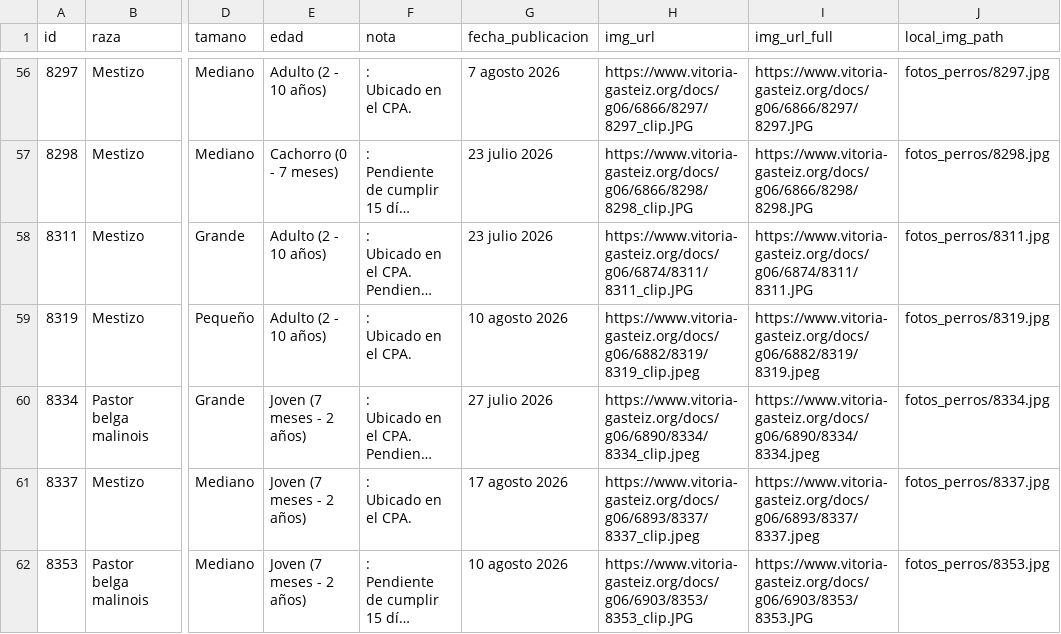
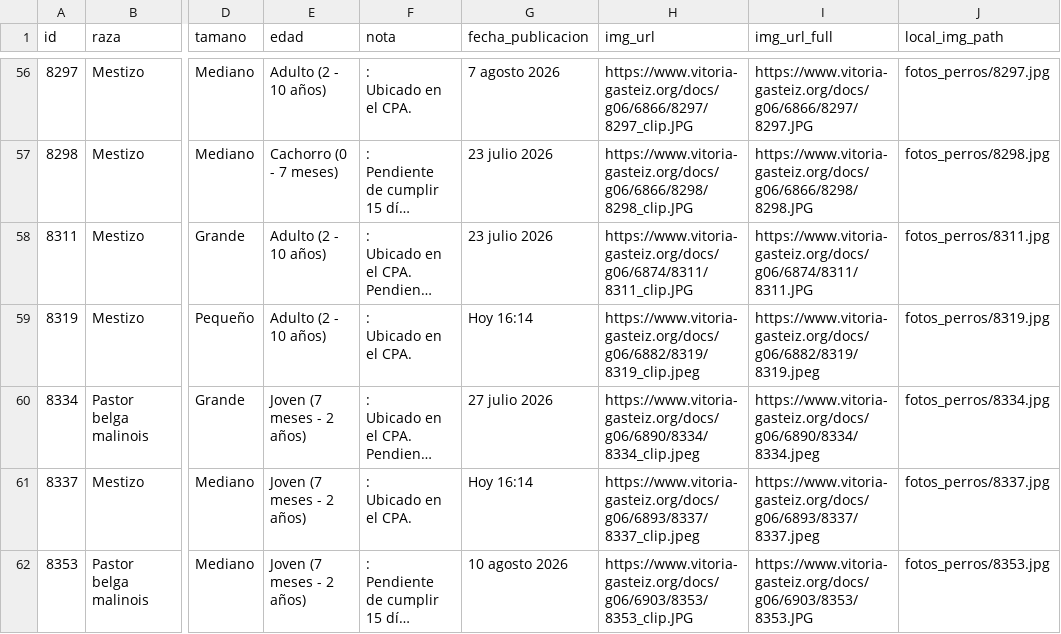
Before and after one commit to eortas/perros-gasteiz, a CSV file: perros_vitoria_historico.csv, drawn as a sheet; only a part is shown, gaps mark what is left out; long unchanged cells end in …; the diff covers the shown part only; the diff names each change by its address in the sheet, - before the commit and + after, or states it on an @@ line.

```diff
--- a/perros_vitoria_historico.csv
+++ b/perros_vitoria_historico.csv
-G59 (fecha_publicacion): 10 agosto 2026
+G59 (fecha_publicacion): Hoy 16:14
-G61 (fecha_publicacion): 17 agosto 2026
+G61 (fecha_publicacion): Hoy 16:14
```
Also changed, not shown: 6 edited cells elsewhere in this file.
